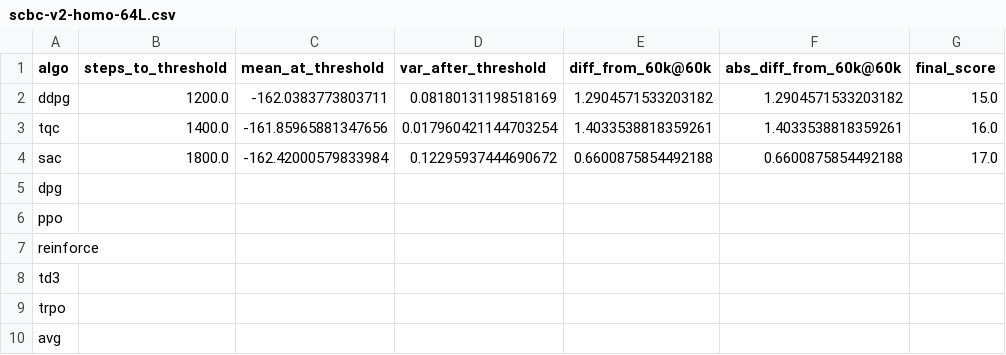
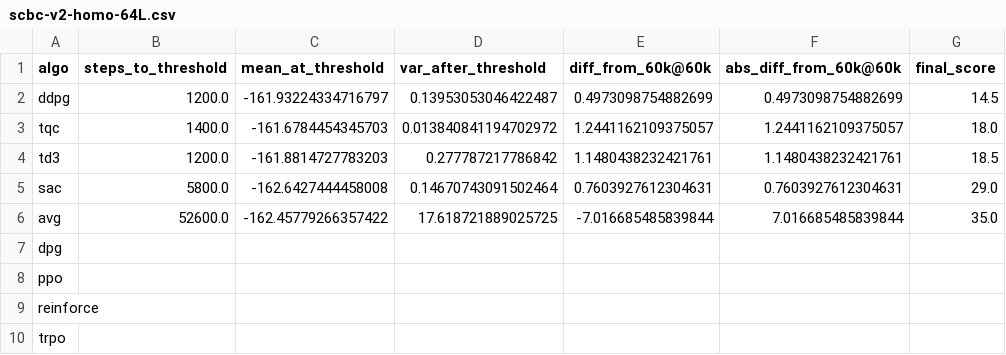
Before and after one commit to p3jitnath/climate-rl, a CSV file: results/tables/scbc-v2-homo-64L.csv, drawn as a sheet.

```diff
--- a/results/tables/scbc-v2-homo-64L.csv
+++ b/results/tables/scbc-v2-homo-64L.csv
@@ -1,5 +1,7 @@
 algo,steps_to_threshold,mean_at_threshold,var_after_threshold,diff_from_60k@60k,abs_diff_from_60k@60k,final_score
-ddpg,1200.0,-162.0383773803711,0.08180131198518169,1.2904571533203182,1.2904571533203182,15.0
-tqc,1400.0,-161.85965881347656,0.017960421144703254,1.4033538818359261,1.4033538818359261,16.0
-sac,1800.0,-162.42000579833984,0.12295937444690672,0.6600875854492188,0.6600875854492188,17.0
+ddpg,1200.0,-161.93224334716797,0.13953053046422487,0.4973098754882699,0.4973098754882699,14.5
+tqc,1400.0,-161.6784454345703,0.013840841194702972,1.2441162109375057,1.2441162109375057,18.0
+td3,1200.0,-161.8814727783203,0.277787217786842,1.1480438232421761,1.1480438232421761,18.5
+sac,5800.0,-162.6427444458008,0.14670743091502464,0.7603927612304631,0.7603927612304631,29.0
+avg,52600.0,-162.45779266357422,17.618721889025725,-7.016685485839844,7.016685485839844,35.0
 dpg,,,,,,
@@ -7,4 +9,2 @@ ppo,,,,,,
 reinforce,,,,,,
-td3,,,,,,
 trpo,,,,,,
-avg,,,,,,
```
Also changed, not shown: results/tables/scbc-v0-homo-64L-60k.csv, results/tables/scbc-v0-homo-64L.csv, 43 other files.
